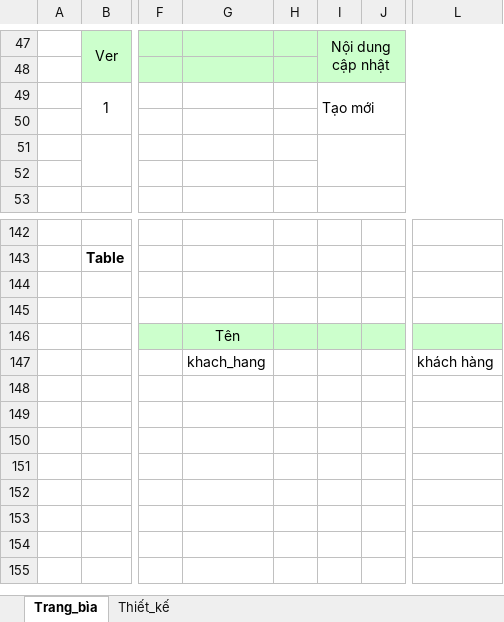
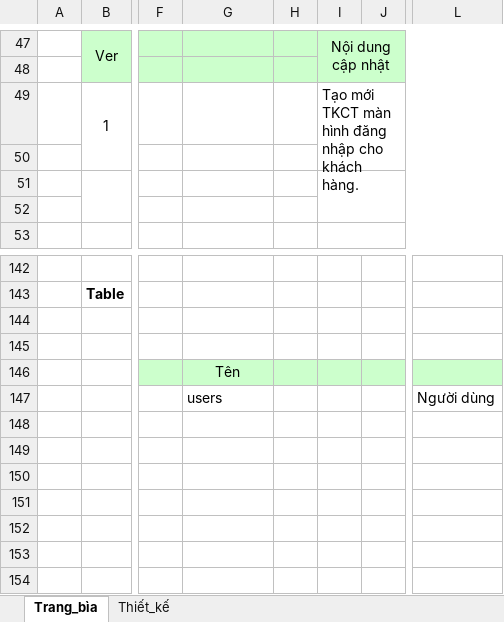
Before and after one commit to PTIT-2023/documents, an Excel workbook: Part 2/TKGD_KhachHang/AOManager_ThietKeChiTiet_LogIn.xlsx, sheet Trang_bìa, drawn as a sheet; only a part is shown, gaps mark what is left out; the shorter side is filled out with more unchanged rows; values as stored, in another font and other column widths than the file's, no borders; charts and pictures not drawn; the diff names each change by its address in the sheet, - before the commit and + after, or states it on an @@ line.

```diff
--- a/Part 2/TKGD_KhachHang/AOManager_ThietKeChiTiet_LogIn.xlsx (sheet Trang_bìa)
+++ b/Part 2/TKGD_KhachHang/AOManager_ThietKeChiTiet_LogIn.xlsx (sheet Trang_bìa)
-I49: Tạo mới
+I49: Tạo mới TKCT màn hình đăng nhập cho khách hàng.
-G147: khach_hang
+G147: users
-L147: khách hàng
+L147: Người dùng
```
Also changed, not shown: sheet Thiết_kế, charts or pictures, Part 2/TKGD_KhachHang/AOManager_ThietKeChiTiet_PersonalInfo.xlsx, 1 other file.
